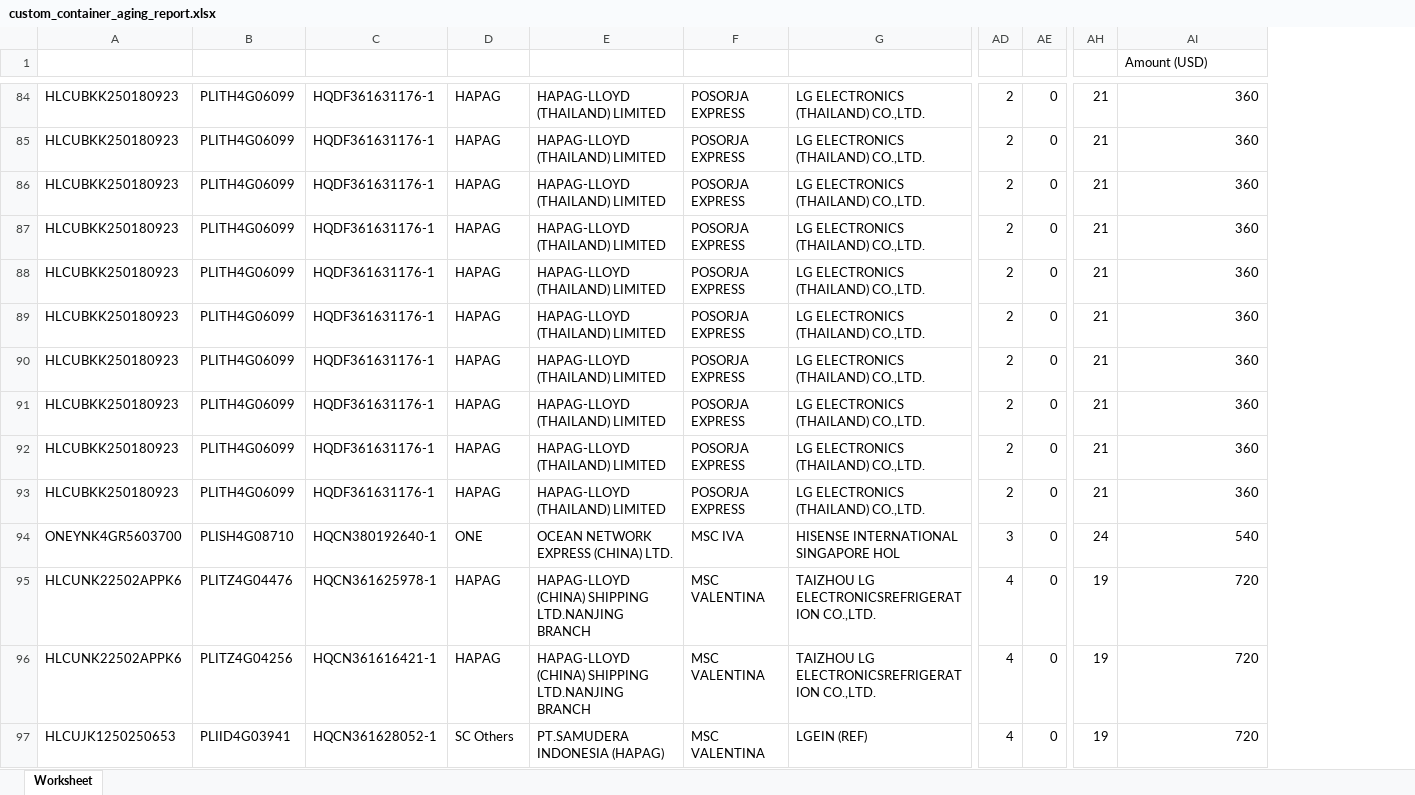
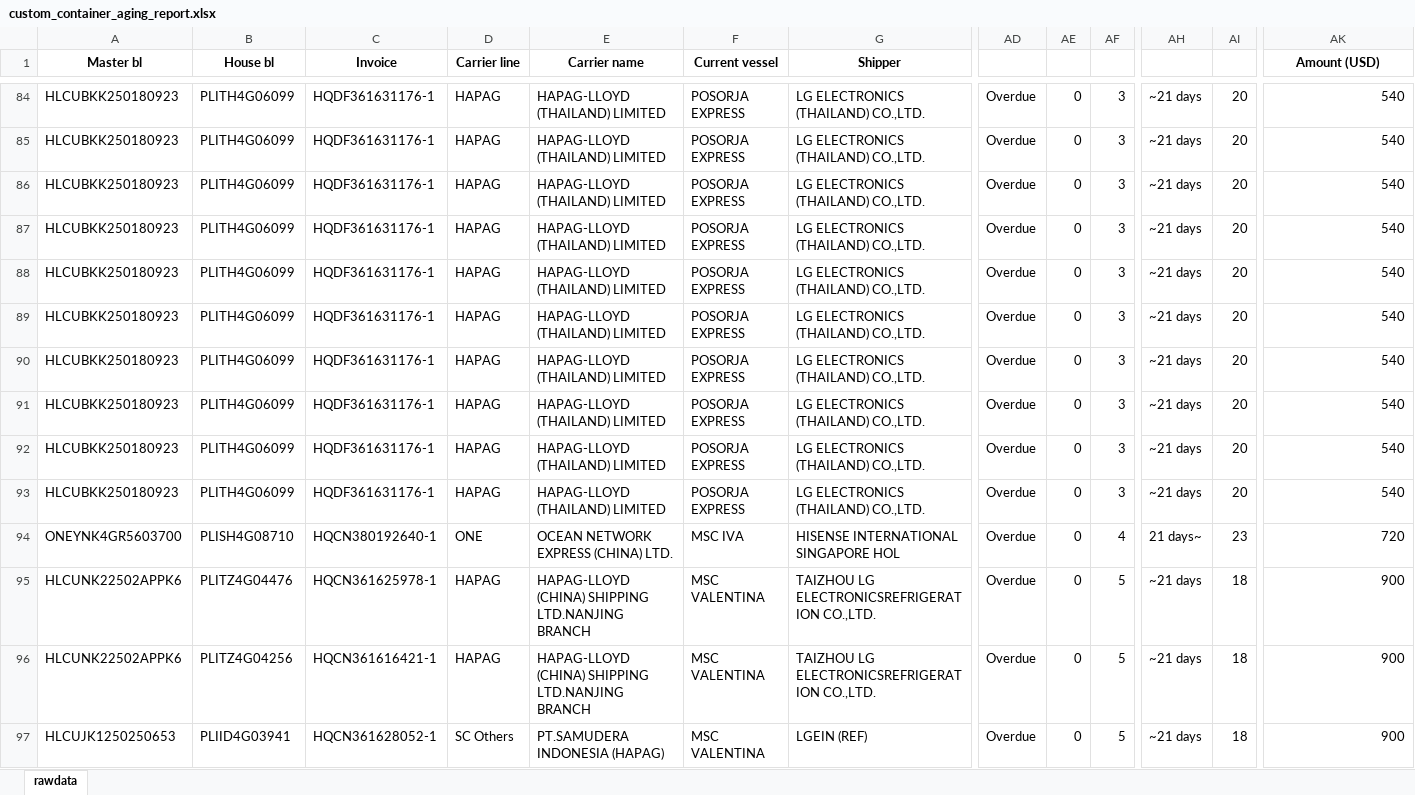
Before and after one commit to laparkaes/lgperu, an Excel workbook: report/custom_container_aging_report.xlsx, sheet rawdata, drawn as a sheet; only a part is shown, gaps mark what is left out; values as stored, in another font and other column widths than the file's, no borders; removed rows and columns are numbered as before the commit, all else as after; the diff covers the shown part only; the diff names each change by its address in the sheet, - before the commit and + after, or states it on an @@ line.

```diff
--- a/report/custom_container_aging_report.xlsx (sheet rawdata)
+++ b/report/custom_container_aging_report.xlsx (sheet rawdata)
-sheet tab: Worksheet
+sheet tab: rawdata
+column AD, rows 84-97: all Overdue
+column AH, rows 84-97: ~21 days | ~21 days | ~21 days | ~21 days | ~21 days | ~21 days | ~21 days | ~21 days | ~21 days | ~21 days | 21 days~ | ~21 days | ~21 days | ~21 days
+column AI, rows 84-97: 20 | 20 | 20 | 20 | 20 | 20 | 20 | 20 | 20 | 20 | 23 | 18 | 18 | 18
-column AH, rows 84-97: 21 | 21 | 21 | 21 | 21 | 21 | 21 | 21 | 21 | 21 | 24 | 19 | 19 | 19
-A1: (empty)
+A1: Master bl
+A1:A2 merged
-B1: (empty)
+B1: House bl
+B1:B2 merged
-C1: (empty)
+C1: Invoice
+C1:C2 merged
-D1: (empty)
+D1: Carrier line
+D1:D2 merged
-E1: (empty)
+E1: Carrier name
+E1:E2 merged
-F1: (empty)
+F1: Current vessel
+F1:F2 merged
-G1: (empty)
+G1: Shipper
+G1:G2 merged
@@ AK1 bold: off → on, alignment: left → center @@
-AE84:AE93: 2
+AE84:AE93: 0
-AF84:AF93: 0
+AF84:AF93: 3
-AK84:AK93 (Amount (USD)): 360
+AK84:AK93 (Amount (USD)): 540
-AE94: 3
+AE94: 0
-AF94: 0
+AF94: 4
-AK94 (Amount (USD)): 540
+AK94 (Amount (USD)): 720
-AE95:AE97: 4
+AE95:AE97: 0
-AF95:AF97: 0
+AF95:AF97: 5
-AK95:AK97 (Amount (USD)): 720
+AK95:AK97 (Amount (USD)): 900
```
Also changed, not shown: 1105 edited cells, cell formats and merged cells elsewhere in this sheet, 2 other files.
